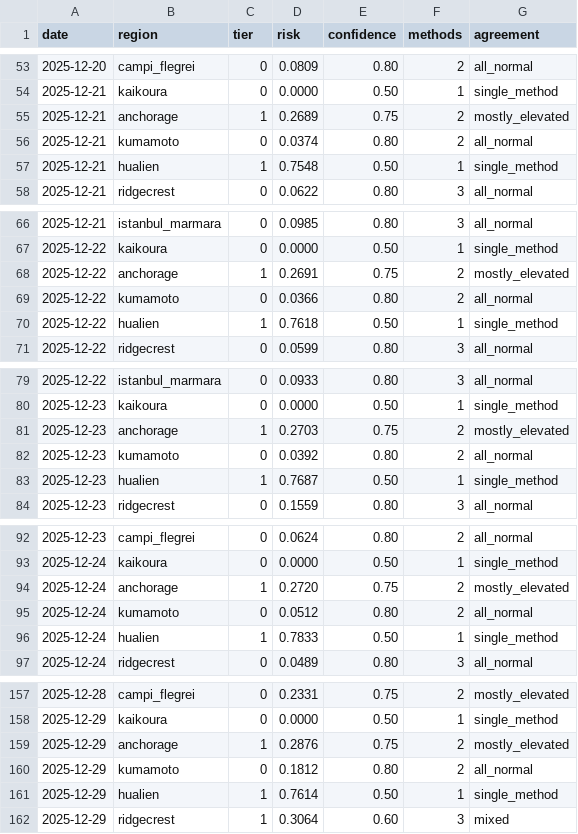
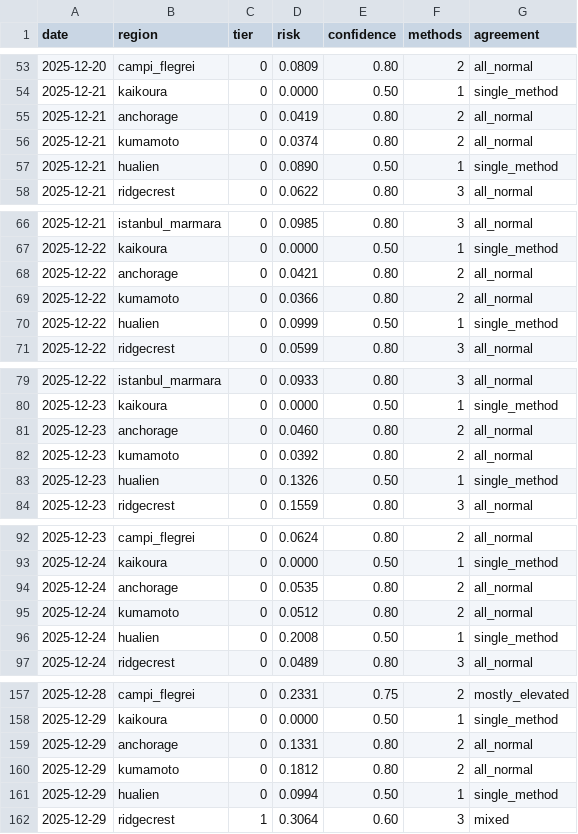
Before and after one commit to kantrarian/geospec, a CSV file: docs/data.csv, drawn as a sheet; only a part is shown, gaps mark what is left out; the diff covers the shown part only.

```diff
--- a/docs/data.csv
+++ b/docs/data.csv
@@ -54,5 +54,5 @@ date,region,tier,risk,confidence,methods,agreement
 2025-12-21,kaikoura,0,0.0000,0.50,1,single_method
-2025-12-21,anchorage,1,0.2689,0.75,2,mostly_elevated
+2025-12-21,anchorage,0,0.0419,0.80,2,all_normal
 2025-12-21,kumamoto,0,0.0374,0.80,2,all_normal
-2025-12-21,hualien,1,0.7548,0.50,1,single_method
+2025-12-21,hualien,0,0.0890,0.50,1,single_method
 2025-12-21,ridgecrest,0,0.0622,0.80,3,all_normal
@@ -67,5 +67,5 @@ date,region,tier,risk,confidence,methods,agreement
 2025-12-22,kaikoura,0,0.0000,0.50,1,single_method
-2025-12-22,anchorage,1,0.2691,0.75,2,mostly_elevated
+2025-12-22,anchorage,0,0.0421,0.80,2,all_normal
 2025-12-22,kumamoto,0,0.0366,0.80,2,all_normal
-2025-12-22,hualien,1,0.7618,0.50,1,single_method
+2025-12-22,hualien,0,0.0999,0.50,1,single_method
 2025-12-22,ridgecrest,0,0.0599,0.80,3,all_normal
@@ -80,5 +80,5 @@ date,region,tier,risk,confidence,methods,agreement
 2025-12-23,kaikoura,0,0.0000,0.50,1,single_method
-2025-12-23,anchorage,1,0.2703,0.75,2,mostly_elevated
+2025-12-23,anchorage,0,0.0460,0.80,2,all_normal
 2025-12-23,kumamoto,0,0.0392,0.80,2,all_normal
-2025-12-23,hualien,1,0.7687,0.50,1,single_method
+2025-12-23,hualien,0,0.1326,0.50,1,single_method
 2025-12-23,ridgecrest,0,0.1559,0.80,3,all_normal
@@ -93,5 +93,5 @@ date,region,tier,risk,confidence,methods,agreement
 2025-12-24,kaikoura,0,0.0000,0.50,1,single_method
-2025-12-24,anchorage,1,0.2720,0.75,2,mostly_elevated
+2025-12-24,anchorage,0,0.0535,0.80,2,all_normal
 2025-12-24,kumamoto,0,0.0512,0.80,2,all_normal
-2025-12-24,hualien,1,0.7833,0.50,1,single_method
+2025-12-24,hualien,0,0.2008,0.50,1,single_method
 2025-12-24,ridgecrest,0,0.0489,0.80,3,all_normal
@@ -158,5 +158,5 @@ date,region,tier,risk,confidence,methods,agreement
 2025-12-29,kaikoura,0,0.0000,0.50,1,single_method
-2025-12-29,anchorage,1,0.2876,0.75,2,mostly_elevated
+2025-12-29,anchorage,0,0.1331,0.80,2,all_normal
 2025-12-29,kumamoto,0,0.1812,0.80,2,all_normal
-2025-12-29,hualien,1,0.7614,0.50,1,single_method
+2025-12-29,hualien,0,0.0994,0.50,1,single_method
 2025-12-29,ridgecrest,1,0.3064,0.60,3,mixed
```
Also changed, not shown: 94 edited cells elsewhere in this file, monitoring/dashboard/data.csv.
